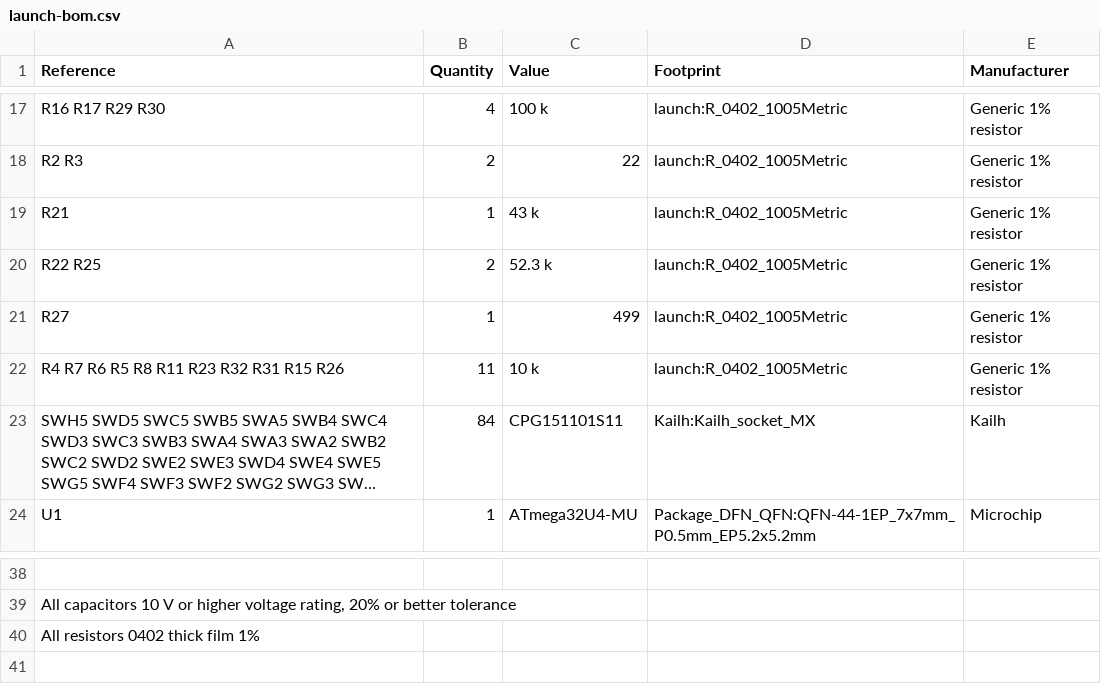
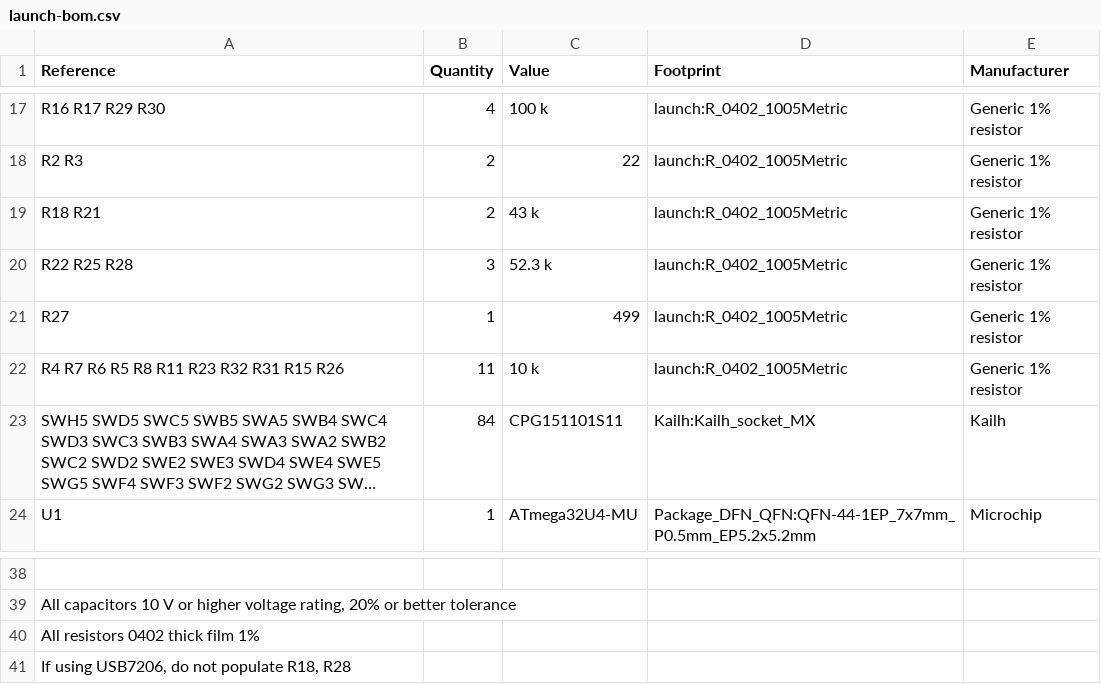
Before and after one commit to system76/launch, a CSV file: pcb/launch-bom.csv, drawn as a sheet; only a part is shown, gaps mark what is left out; long unchanged cells end in …; the diff names each change by its address in the sheet, - before the commit and + after, or states it on an @@ line.

Commit message:
update BOM with added resistors for USB7206

```diff
--- a/pcb/launch-bom.csv
+++ b/pcb/launch-bom.csv
-A19 (Reference): R21
+A19 (Reference): R18 R21
-B19 (Quantity): 1
+B19 (Quantity): 2
-A20 (Reference): R22 R25
+A20 (Reference): R22 R25 R28
-B20 (Quantity): 2
+B20 (Quantity): 3
+row 41: If using USB7206, do not populate R18, R28
```
